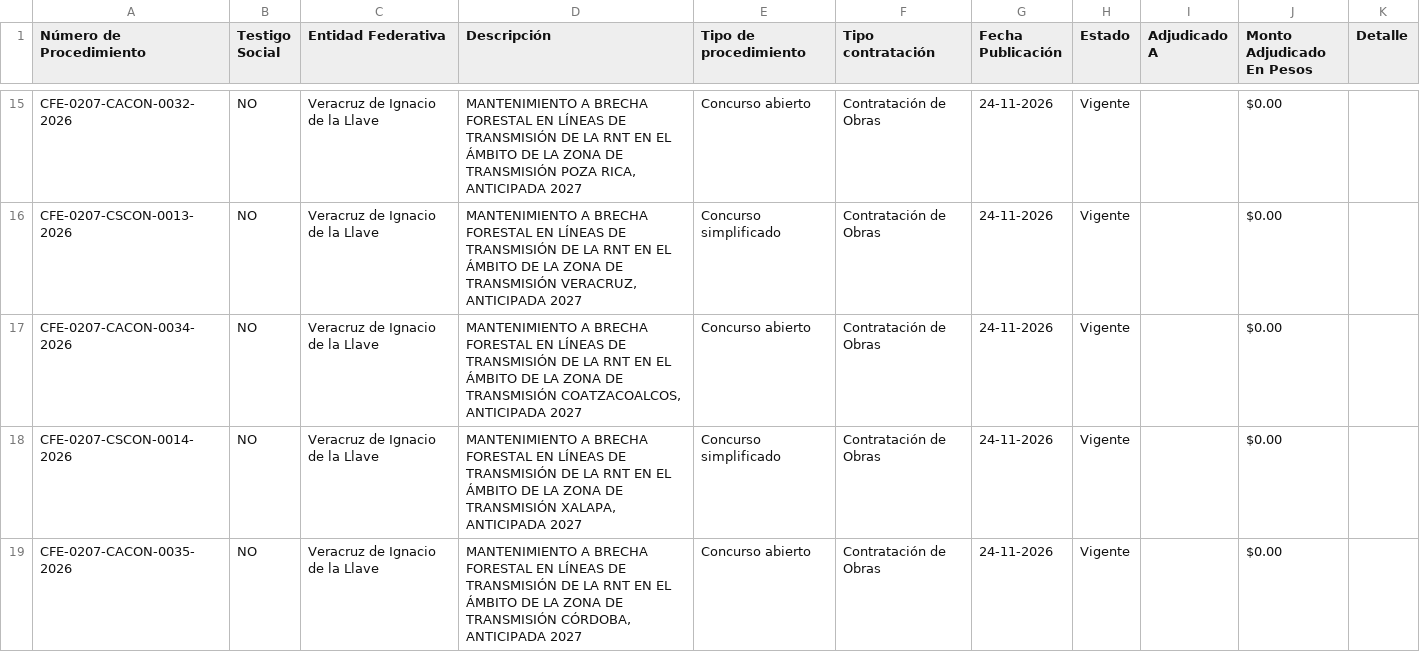
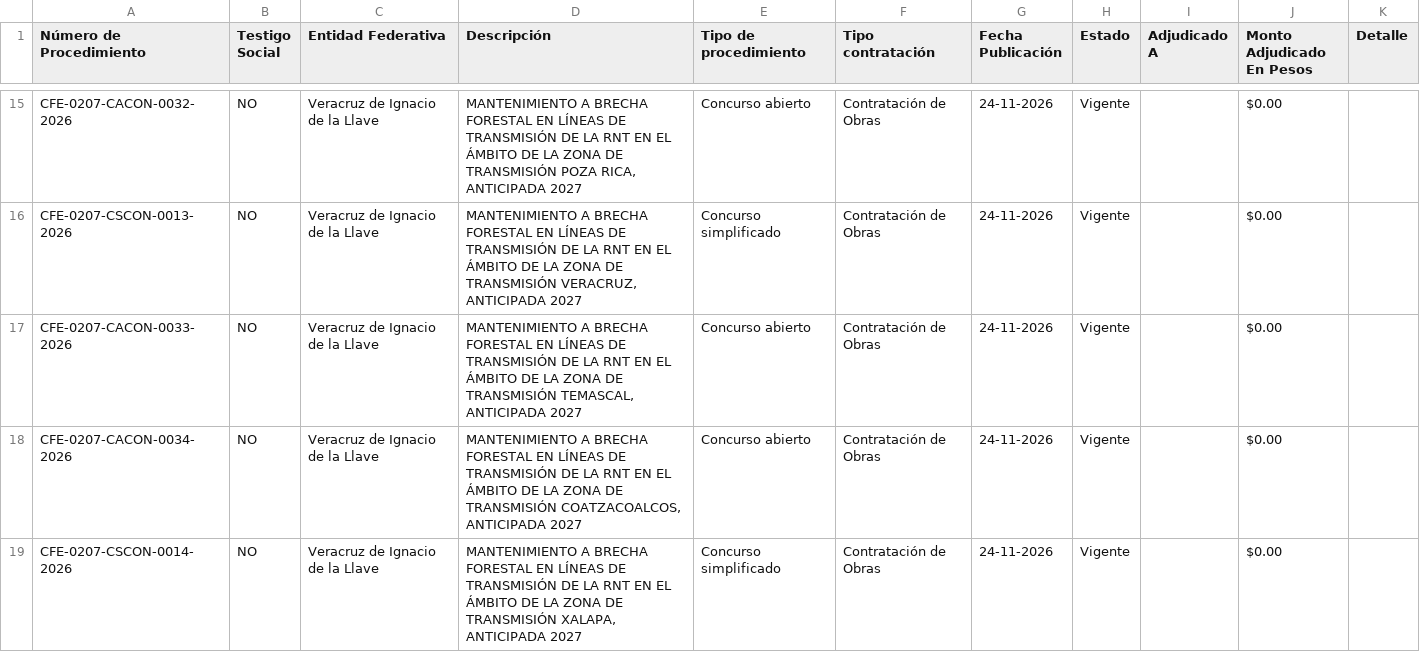
Before and after one commit to williammejiaperez/monitor-wmp, a CSV file: concursos_cfe_vigentes.csv, drawn as a sheet; only a part is shown, gaps mark what is left out; the shorter side is filled out with more unchanged rows; the diff names each change by its address in the sheet, - before the commit and + after, or states it on an @@ line.

```diff
--- a/concursos_cfe_vigentes.csv
+++ b/concursos_cfe_vigentes.csv
+row 17: CFE-0207-CACON-0033-2026 | NO | Veracruz de Ignacio de la Llave | MANTENIMIENTO A BRECHA FORESTAL EN LÍNEAS DE TRANSMISIÓN DE LA RNT EN EL ÁMBITO DE LA ZONA DE TRANSMISIÓN TEMASCAL, ANTICIPADA 2027 | Concurso abierto | Contratación de Obras | 24-11-2026 | Vigente |  | $0.00
```
